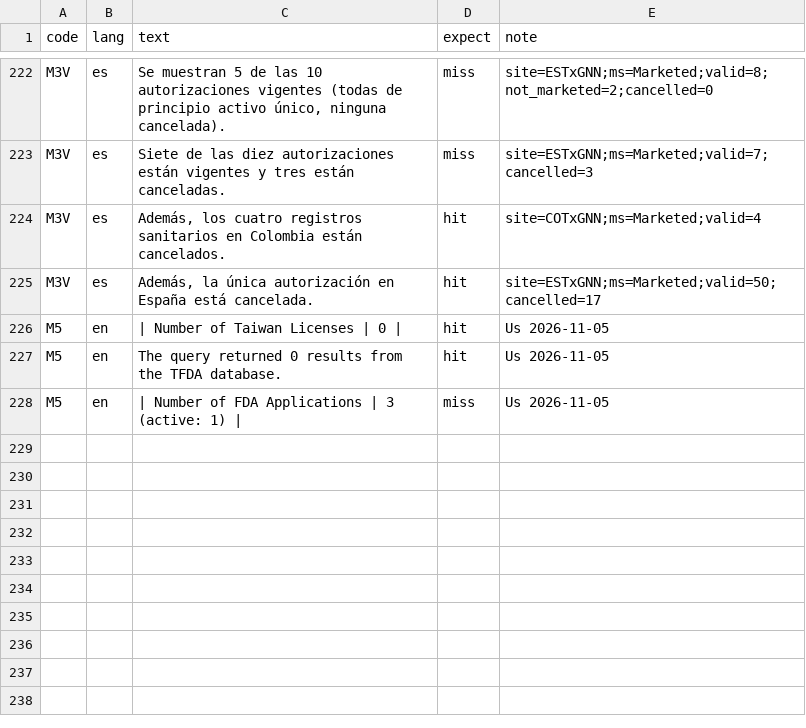
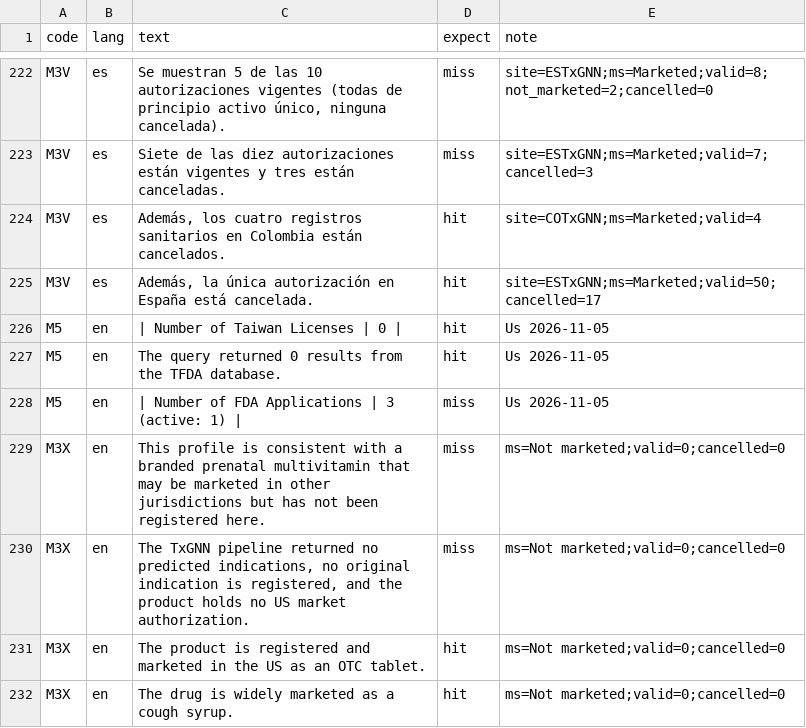
Before and after one commit to yao-care/UsTxGNN, a TSV file: tools/txgnn/.claude/check_rules/test_cases.tsv, drawn as a sheet; only a part is shown, gaps mark what is left out.

```diff
--- a/tools/txgnn/.claude/check_rules/test_cases.tsv
+++ b/tools/txgnn/.claude/check_rules/test_cases.tsv
@@ -228 +228,5 @@ M5	en	The query returned 0 results from the TFDA database.	hit	Us 2026-11-05
 M5	en	| Number of FDA Applications | 3 (active: 1) |	miss	Us 2026-11-05
+M3X	en	This profile is consistent with a branded prenatal multivitamin that may be marketed in other jurisdictions but has not been registered here.	miss	ms=Not marketed;valid=0;cancelled=0
+M3X	en	The TxGNN pipeline returned no predicted indications, no original indication is registered, and the product holds no US market authorization.	miss	ms=Not marketed;valid=0;cancelled=0
+M3X	en	The product is registered and marketed in the US as an OTC tablet.	hit	ms=Not marketed;valid=0;cancelled=0
+M3X	en	The drug is widely marketed as a cough syrup.	hit	ms=Not marketed;valid=0;cancelled=0
```
Also changed, not shown: 8 other files.
